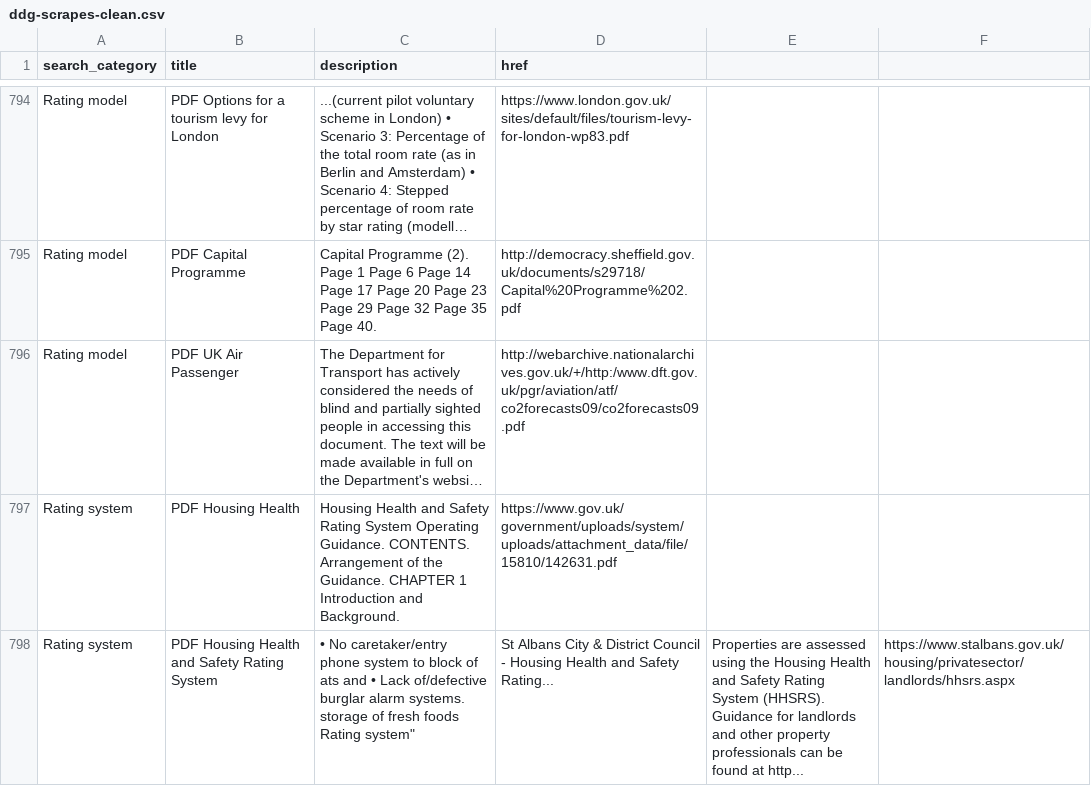
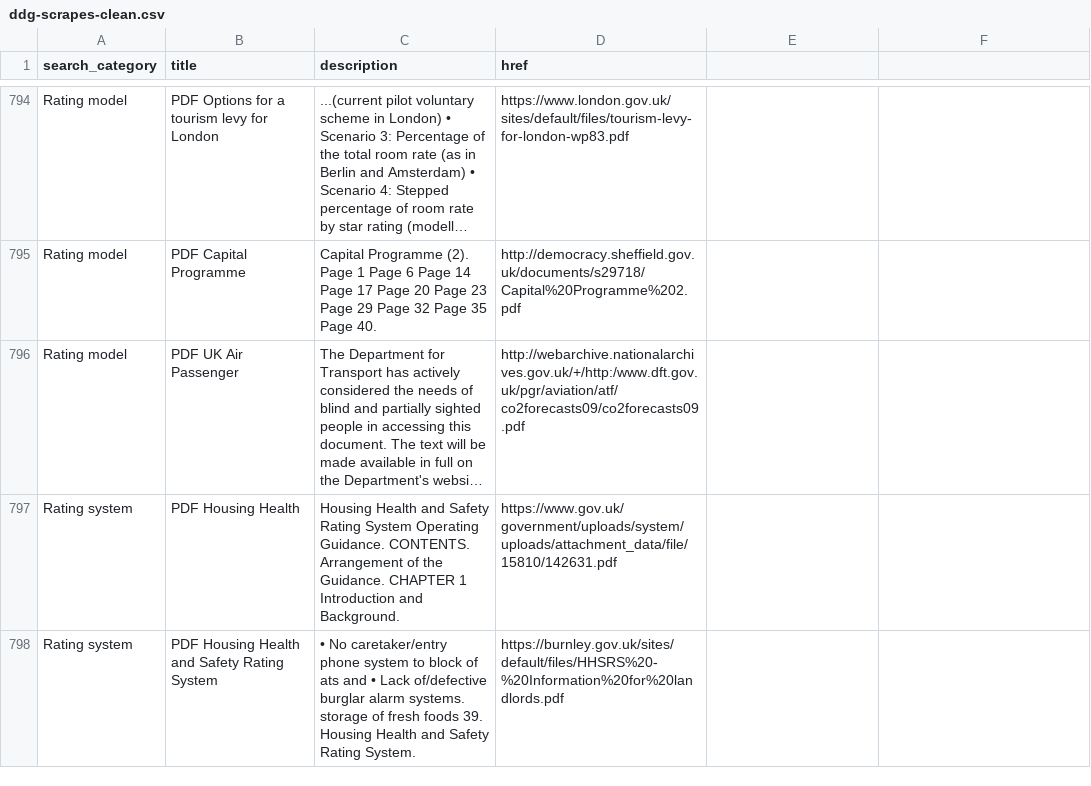
Before and after one commit to critocrito/data-scores-in-the-uk, a CSV file: materials/ddg-scrapes-clean.csv, drawn as a sheet; only a part is shown, gaps mark what is left out; long unchanged cells end in …; removed rows and columns are numbered as before the commit, all else as after; ↵ is a line break in a cell; the diff covers the shown part only; the diff names each change by its address in the sheet, - before the commit and + after, or states it on an @@ line.

Commit message:
Cleaned 3 more lines of the ddg-scraper.csv.

```diff
--- a/materials/ddg-scrapes-clean.csv
+++ b/materials/ddg-scrapes-clean.csv
-row 798: Rating system | PDF Housing Health and Safety Rating System | • No caretaker/entry phone system to block of ats and • Lack of/defective burglar alarm systems. storage of fresh foods ↵ Rating system" | St Albans City & District Council - Housing Health and Safety Rating... | Properties are assessed using the Housing Health and Safety Rating System (HHSRS). Guidance for landlords and other property professionals can be found at http... | https://www.stalbans.gov.uk/housing/privatesector/landlords/hhsrs.aspx
+row 798: Rating system | PDF Housing Health and Safety Rating System | • No caretaker/entry phone system to block of ats and • Lack of/defective burglar alarm systems. storage of fresh foods 39. Housing Health and Safety Rating System. | https://burnley.gov.uk/sites/default/files/HHSRS%20-%20Information%20for%20landlords.pdf
```
Also changed, not shown: 7 added rows and 3 removed rows elsewhere in this file, materials/ddg-scrapes.csv.
